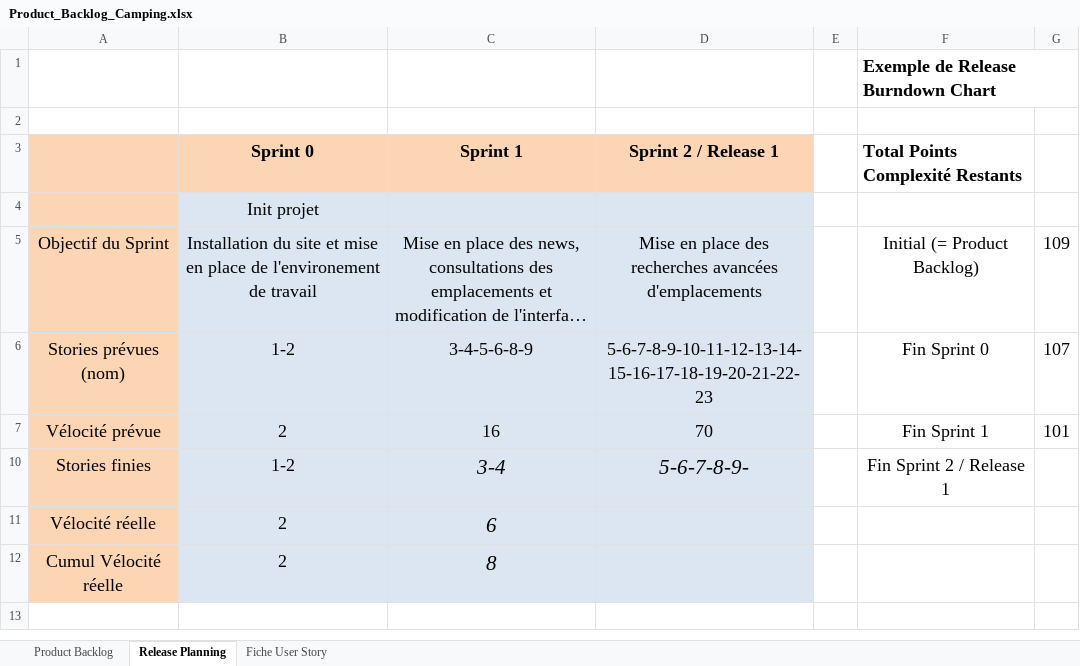
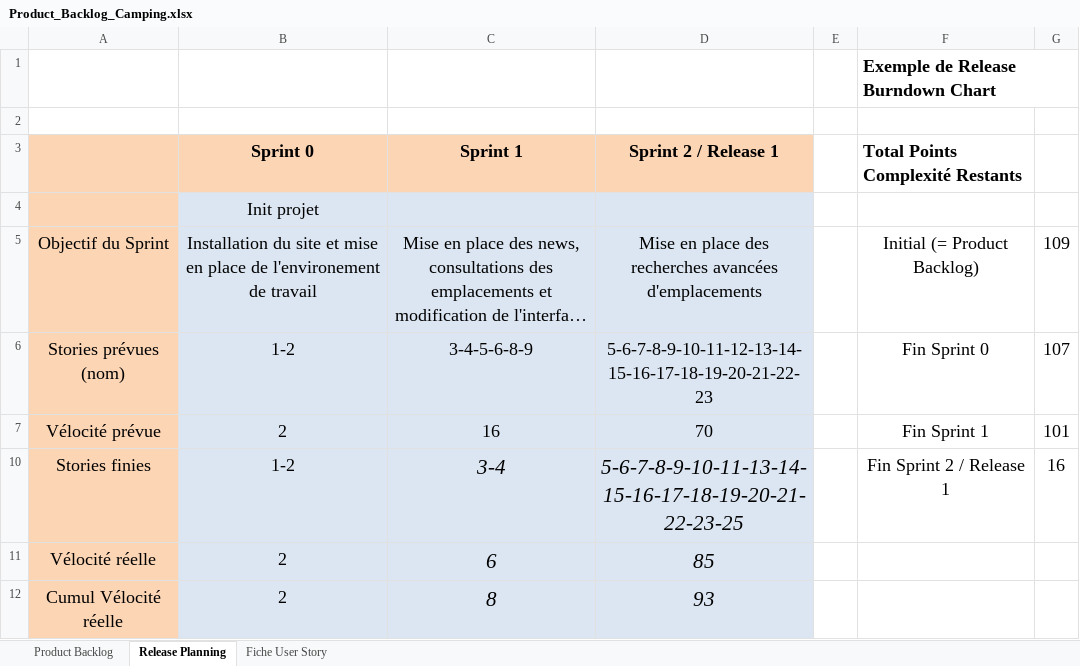
Before and after one commit to Borloo/Scrumitos, an Excel workbook: Product_Backlog_Camping.xlsx, sheet Release Planning, drawn as a sheet; long unchanged cells end in …; values as stored, in another font and other column widths than the file's, no borders; charts and pictures not drawn; the diff names each change by its address in the sheet, - before the commit and + after, or states it on an @@ line.

Commit message:
mise a jour

```diff
--- a/Product_Backlog_Camping.xlsx (sheet Release Planning)
+++ b/Product_Backlog_Camping.xlsx (sheet Release Planning)
-D10 (Sprint 2 / Release 1): 5-6-7-8-9-
+D10 (Sprint 2 / Release 1): 5-6-7-8-9-10-11-13-14-15-16-17-18-19-20-21-22-23-25
-G10: (empty)
+G10: 16
-D11 (Sprint 2 / Release 1): (empty)
+D11 (Sprint 2 / Release 1): 85
-D12 (Sprint 2 / Release 1): (empty)
+D12 (Sprint 2 / Release 1): 93
```
Also changed, not shown: sheet Product Backlog, charts or pictures.
